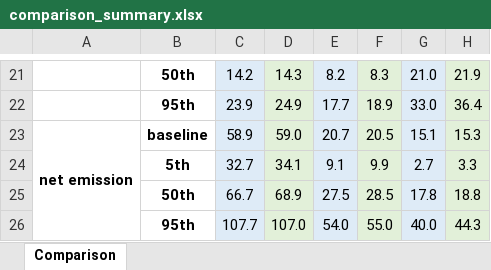
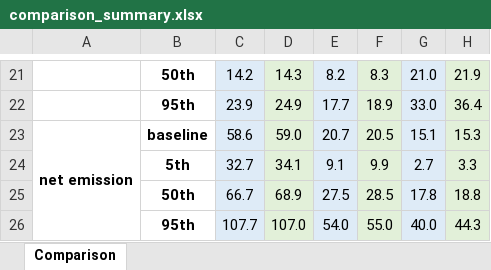
Before and after one commit to QSD-Group/EXPOsan, an Excel workbook: exposan/bwaise/comparison/comparison_summary.xlsx, sheet Comparison, drawn as a sheet; only a part is shown, gaps mark what is left out; values as stored, in another font and other column widths than the file's, no borders; the diff names each change by its address in the sheet, - before the commit and + after, or states it on an @@ line.

```diff
--- a/exposan/bwaise/comparison/comparison_summary.xlsx (sheet Comparison)
+++ b/exposan/bwaise/comparison/comparison_summary.xlsx (sheet Comparison)
-C23: 58.9
+C23: 58.6
```
Also changed, not shown: exposan/bwaise/comparison/formatting_only.xlsx, exposan/bwaise/results/morris_normalized_combined.xlsx, 6 other files.
